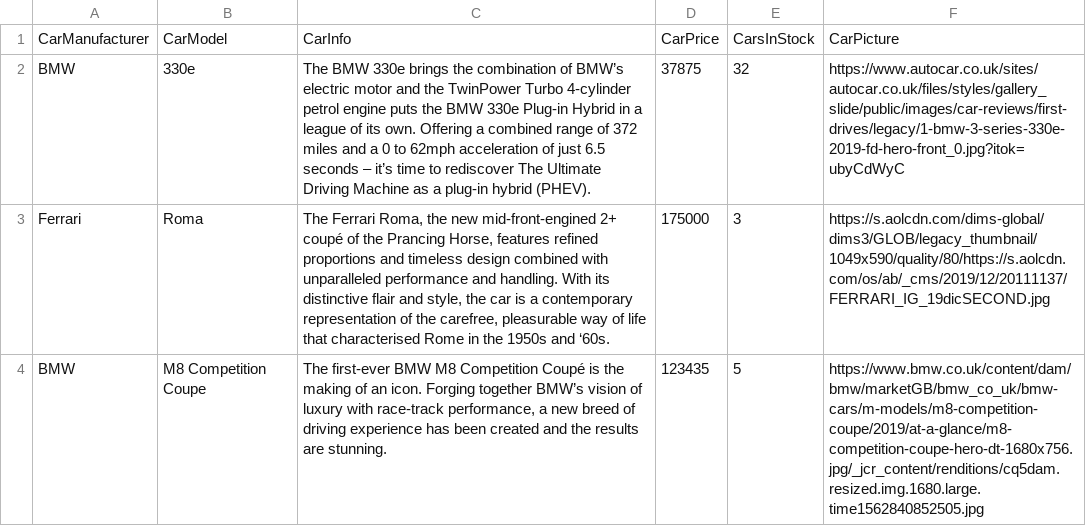
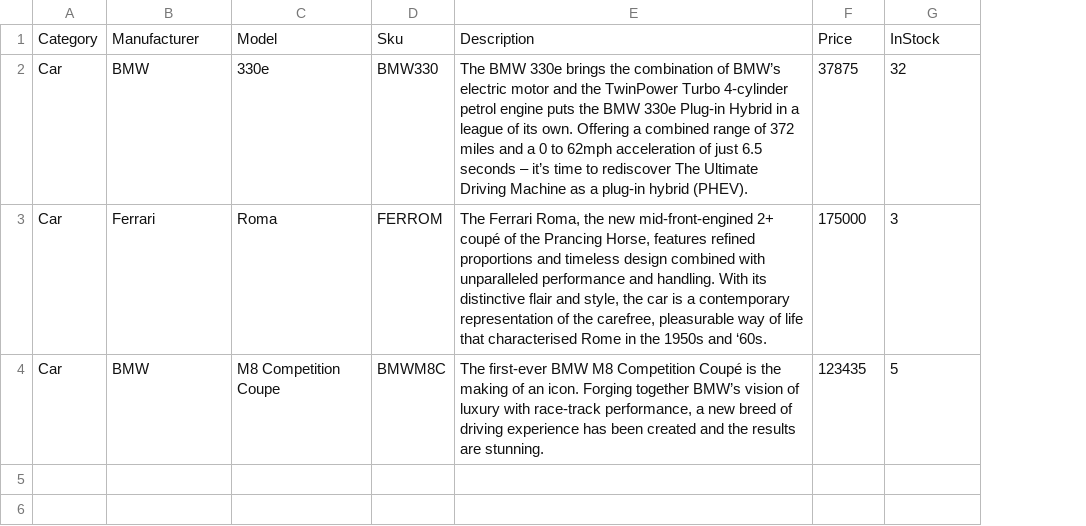
Before and after one commit to mmt-benmillane/CarsUnlimited, a CSV file: src/InventoryDb/cars.csv, drawn as a sheet; removed rows and columns are numbered as before the commit, all else as after; the diff names each change by its address in the sheet, - before the commit and + after, or states it on an @@ line.

Commit message:
updated seed data and mongo container

```diff
--- a/src/InventoryDb/cars.csv
+++ b/src/InventoryDb/cars.csv
+column A, rows 2-4: all Car
+column D, rows 2-4: BMW330 | FERROM | BMWM8C
-column F, rows 2-4: https://www.autocar.co.uk/sites/autocar.co.uk/files/styles/gallery_slide/public/images/car-reviews/first-drives/legacy/1-bmw-3-series-330e-2019-fd-hero-front_0.jpg?itok=ubyCdWyC | https://s.aolcdn.com/dims-global/dims3/GLOB/legacy_thumbnail/1049x590/quality/80/https://s.aolcdn.com/os/ab/_cms/2019/12/20111137/FERRARI_IG_19dicSECOND.jpg | https://www.bmw.co.uk/content/dam/bmw/marketGB/bmw_co_uk/bmw-cars/m-models/m8-competition-coupe/2019/at-a-glance/m8-competition-coupe-hero-dt-1680x756.jpg/_jcr_content/renditions/cq5dam.resized.img.1680.large.time1562840852505.jpg
-row 1: CarManufacturer | CarModel | CarInfo | CarPrice | CarsInStock | CarPicture
+row 1: Category | Manufacturer | Model | Sku | Description | Price | InStock
```
Also changed, not shown: 9 other files.
